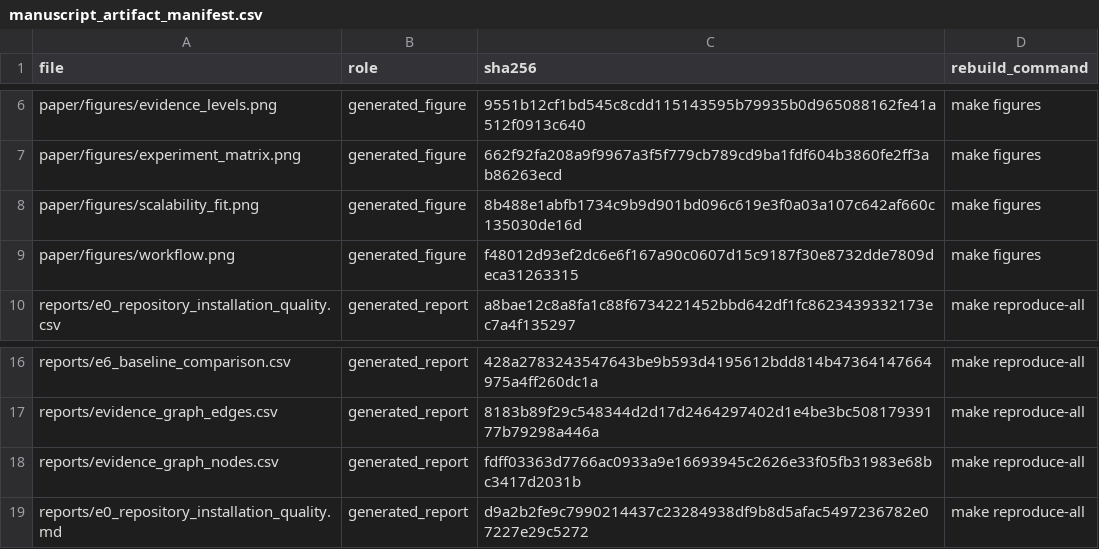
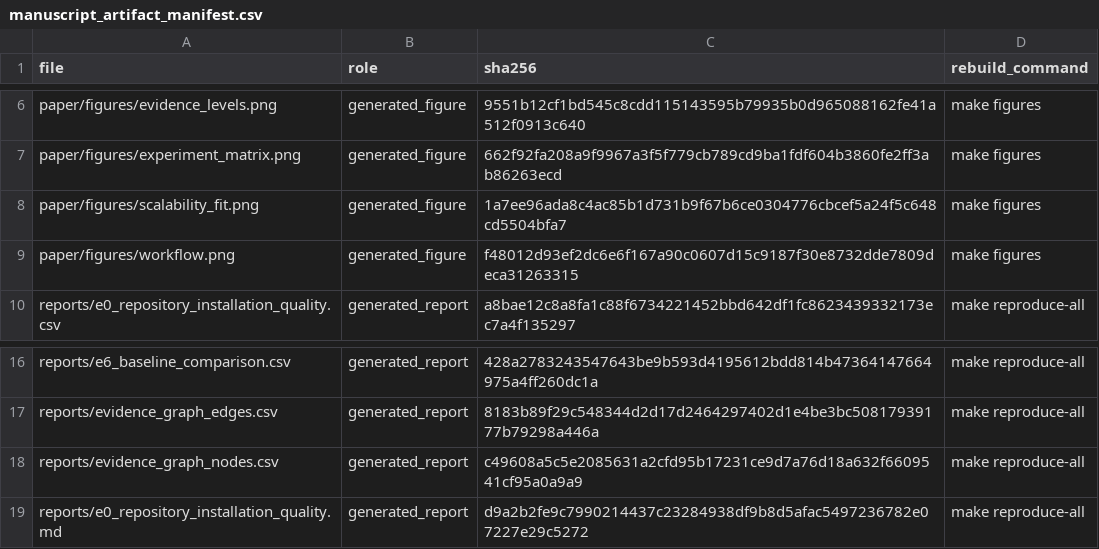
Before and after one commit to KKKKJ687/ArtifactGate-EDA, a CSV file: paper/manuscript_artifact_manifest.csv, drawn as a sheet; only a part is shown, gaps mark what is left out.

```diff
--- a/paper/manuscript_artifact_manifest.csv
+++ b/paper/manuscript_artifact_manifest.csv
@@ -7,3 +7,3 @@ paper/figures/evidence_levels.png,generated_figure,9551b12cf1bd545c8cdd115143595
 paper/figures/experiment_matrix.png,generated_figure,662f92fa208a9f9967a3f5f779cb789cd9ba1fdf604b3860fe2ff3ab86263ecd,make figures
-paper/figures/scalability_fit.png,generated_figure,8b488e1abfb1734c9b9d901bd096c619e3f0a03a107c642af660c135030de16d,make figures
+paper/figures/scalability_fit.png,generated_figure,1a7ee96ada8c4ac85b1d731b9f67b6ce0304776cbcef5a24f5c648cd5504bfa7,make figures
 paper/figures/workflow.png,generated_figure,f48012d93ef2dc6e6f167a90c0607d15c9187f30e8732dde7809deca31263315,make figures
@@ -17,3 +17,3 @@ reports/e6_baseline_comparison.csv,generated_report,428a2783243547643be9b593d419
 reports/evidence_graph_edges.csv,generated_report,8183b89f29c548344d2d17d2464297402d1e4be3bc50817939177b79298a446a,make reproduce-all
-reports/evidence_graph_nodes.csv,generated_report,fdff03363d7766ac0933a9e16693945c2626e33f05fb31983e68bc3417d2031b,make reproduce-all
+reports/evidence_graph_nodes.csv,generated_report,c49608a5c5e2085631a2cfd95b17231ce9d7a76d18a632f6609541cf95a0a9a9,make reproduce-all
 reports/e0_repository_installation_quality.md,generated_report,d9a2b2fe9c7990214437c23284938df9b8d5afac5497236782e07227e29c5272,make reproduce-all
```
Also changed, not shown: 10 other files.
